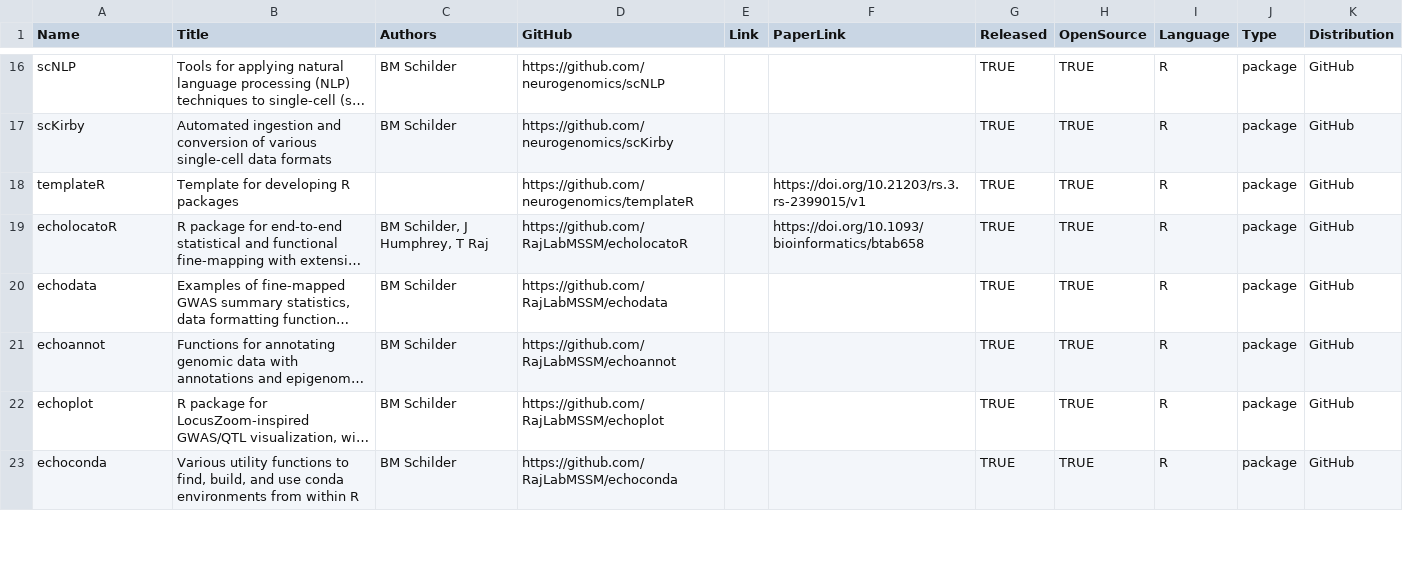
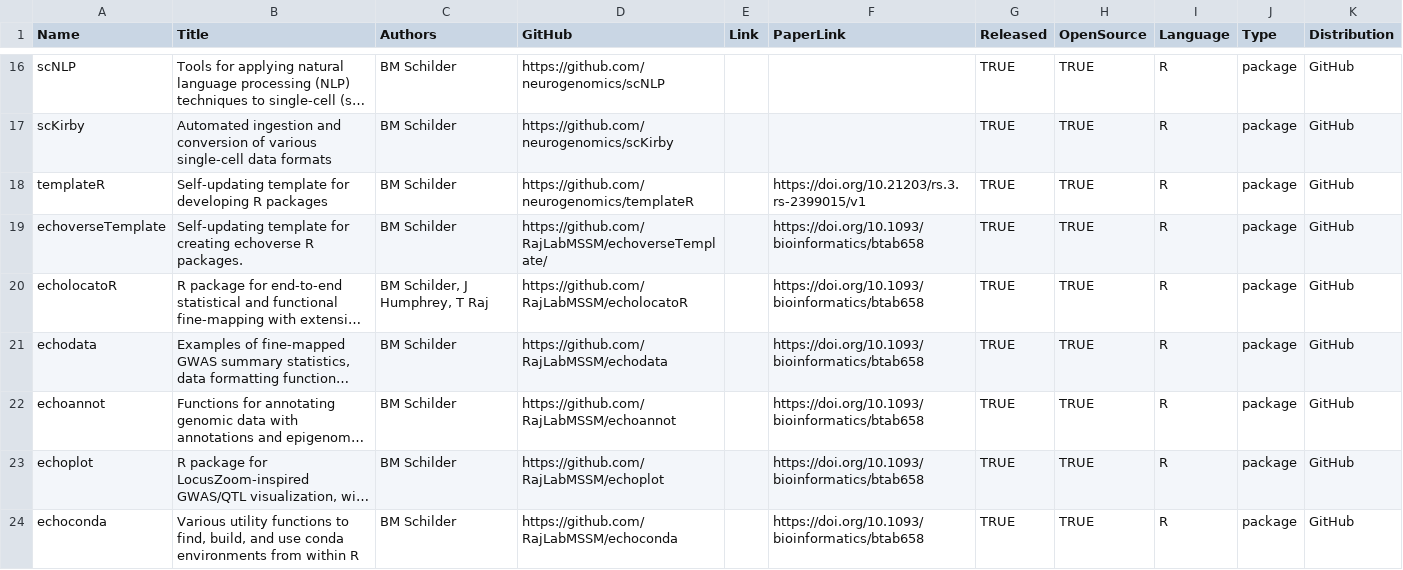
Before and after one commit to bschilder/CV, a CSV file: data/software.csv, drawn as a sheet; only a part is shown, gaps mark what is left out; long unchanged cells end in …; addresses are those after the commit; the diff covers the shown part only; the diff names each change by its address in the sheet, - before the commit and + after, or states it on an @@ line.

```diff
--- a/data/software.csv
+++ b/data/software.csv
-B18 (Title): Template for developing R packages
+B18 (Title): Self-updating template for developing R packages
-C18 (Authors): (empty)
+C18 (Authors): BM Schilder
+row 19: echoverseTemplate | Self-updating template for creating echoverse R packages. | BM Schilder | https://github.com/RajLabMSSM/echoverseTemplate/ |  | https://doi.org/10.1093/bioinformatics/btab658 | TRUE | TRUE | R | package | GitHub
-F21:F24 (PaperLink): (empty)
+F21:F24 (PaperLink): https://doi.org/10.1093/bioinformatics/btab658
```
Also changed, not shown: 1 added row and 7 edited cells elsewhere in this file, data/publications.csv, 3 other files.
